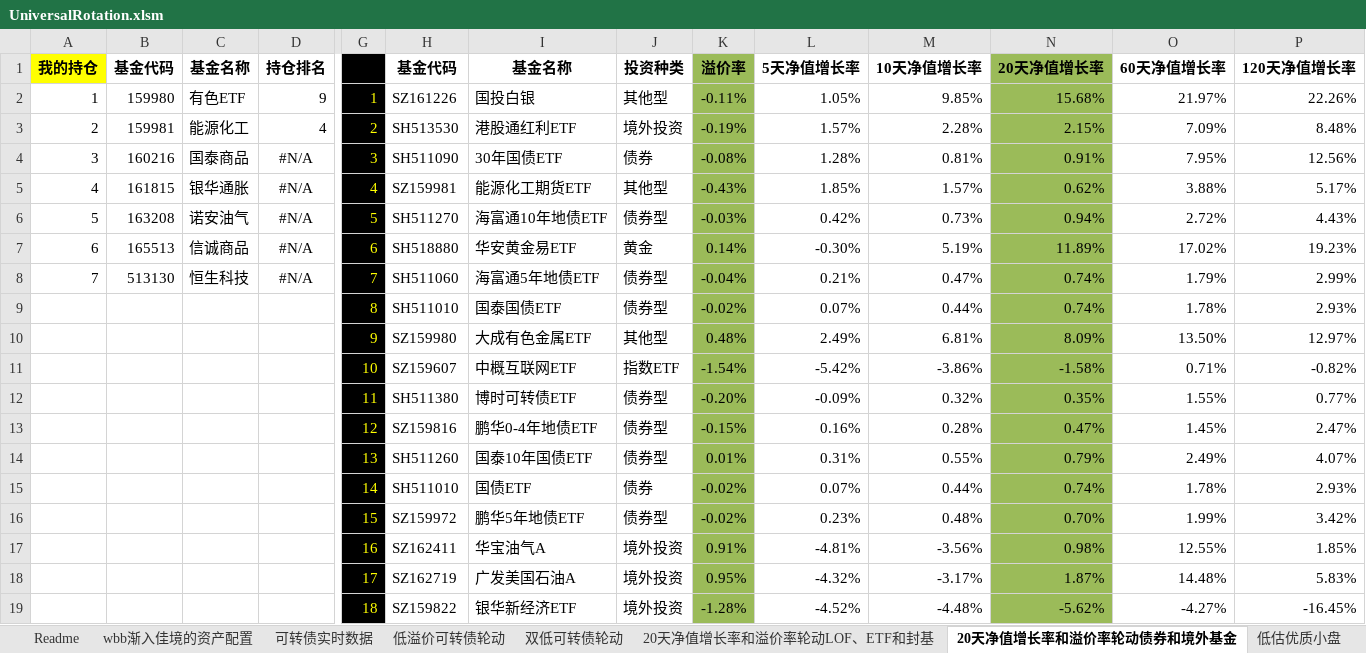
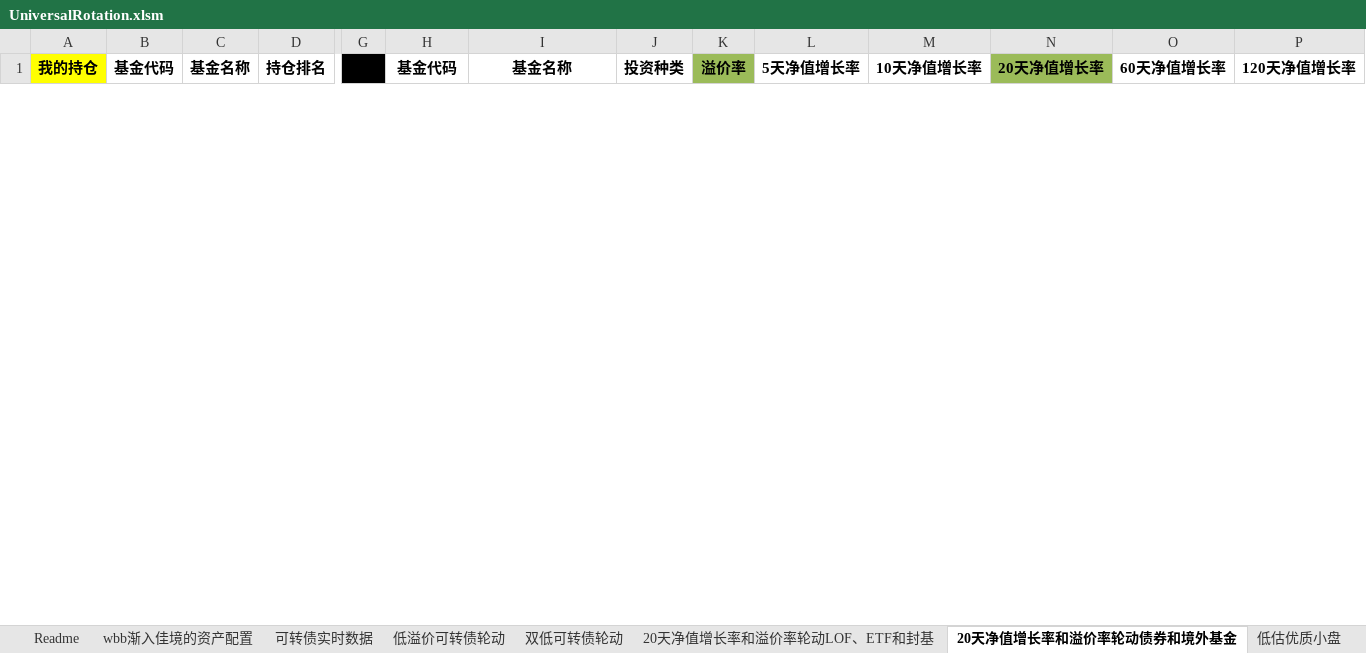
Before and after one commit to wbbyfd/UniversalRotation, an Excel workbook: UniversalRotation.xlsm, sheet 20天净值增长率和溢价率轮动债券和境外基金, drawn as a sheet; only a part is shown, gaps mark what is left out; values as stored, in another font and other column widths than the file's, no borders; charts and pictures not drawn; removed rows and columns are numbered as before the commit, all else as after; rows hold the shown columns only; the diff covers the shown part only; the diff names each change by its address in the sheet, - before the commit and + after, or states it on an @@ line.

```diff
--- a/UniversalRotation.xlsm (sheet 20天净值增长率和溢价率轮动债券和境外基金)
+++ b/UniversalRotation.xlsm (sheet 20天净值增长率和溢价率轮动债券和境外基金)
-row 2: 1 | 159980 | 有色ETF | 9 | 1 | SZ161226 | 国投白银 | 其他型 | -0.11% | 1.05% | 9.85% | 15.68% | 21.97% | 22.26%
-row 3: 2 | 159981 | 能源化工 | 4 | 2 | SH513530 | 港股通红利ETF | 境外投资 | -0.19% | 1.57% | 2.28% | 2.15% | 7.09% | 8.48%
-row 4: 3 | 160216 | 国泰商品 | #N/A | 3 | SH511090 | 30年国债ETF | 债券 | -0.08% | 1.28% | 0.81% | 0.91% | 7.95% | 12.56%
-row 5: 4 | 161815 | 银华通胀 | #N/A | 4 | SZ159981 | 能源化工期货ETF | 其他型 | -0.43% | 1.85% | 1.57% | 0.62% | 3.88% | 5.17%
-row 6: 5 | 163208 | 诺安油气 | #N/A | 5 | SH511270 | 海富通10年地债ETF | 债券型 | -0.03% | 0.42% | 0.73% | 0.94% | 2.72% | 4.43%
-row 7: 6 | 165513 | 信诚商品 | #N/A | 6 | SH518880 | 华安黄金易ETF | 黄金 | 0.14% | -0.30% | 5.19% | 11.89% | 17.02% | 19.23%
-row 8: 7 | 513130 | 恒生科技 | #N/A | 7 | SH511060 | 海富通5年地债ETF | 债券型 | -0.04% | 0.21% | 0.47% | 0.74% | 1.79% | 2.99%
-row 9:  |  |  |  | 8 | SH511010 | 国泰国债ETF | 债券型 | -0.02% | 0.07% | 0.44% | 0.74% | 1.78% | 2.93%
-row 10:  |  |  |  | 9 | SZ159980 | 大成有色金属ETF | 其他型 | 0.48% | 2.49% | 6.81% | 8.09% | 13.50% | 12.97%
-row 11:  |  |  |  | 10 | SZ159607 | 中概互联网ETF | 指数ETF | -1.54% | -5.42% | -3.86% | -1.58% | 0.71% | -0.82%
-row 12:  |  |  |  | 11 | SH511380 | 博时可转债ETF | 债券型 | -0.20% | -0.09% | 0.32% | 0.35% | 1.55% | 0.77%
-row 13:  |  |  |  | 12 | SZ159816 | 鹏华0-4年地债ETF | 债券型 | -0.15% | 0.16% | 0.28% | 0.47% | 1.45% | 2.47%
-row 14:  |  |  |  | 13 | SH511260 | 国泰10年国债ETF | 债券型 | 0.01% | 0.31% | 0.55% | 0.79% | 2.49% | 4.07%
-row 15:  |  |  |  | 14 | SH511010 | 国债ETF | 债券 | -0.02% | 0.07% | 0.44% | 0.74% | 1.78% | 2.93%
-row 16:  |  |  |  | 15 | SZ159972 | 鹏华5年地债ETF | 债券型 | -0.02% | 0.23% | 0.48% | 0.70% | 1.99% | 3.42%
-row 17:  |  |  |  | 16 | SZ162411 | 华宝油气A | 境外投资 | 0.91% | -4.81% | -3.56% | 0.98% | 12.55% | 1.85%
-row 18:  |  |  |  | 17 | SZ162719 | 广发美国石油A | 境外投资 | 0.95% | -4.32% | -3.17% | 1.87% | 14.48% | 5.83%
-row 19:  |  |  |  | 18 | SZ159822 | 银华新经济ETF | 境外投资 | -1.28% | -4.52% | -4.48% | -5.62% | -4.27% | -16.45%
```
Also changed, not shown: 41 added rows and 22 removed rows elsewhere in this sheet, sheet 20天净值增长率和溢价率轮动LOF、ETF和封基, sheet 可转债实时数据, sheet 低溢价可转债轮动, sheet 双低可转债轮动, formulas that keep their value.
